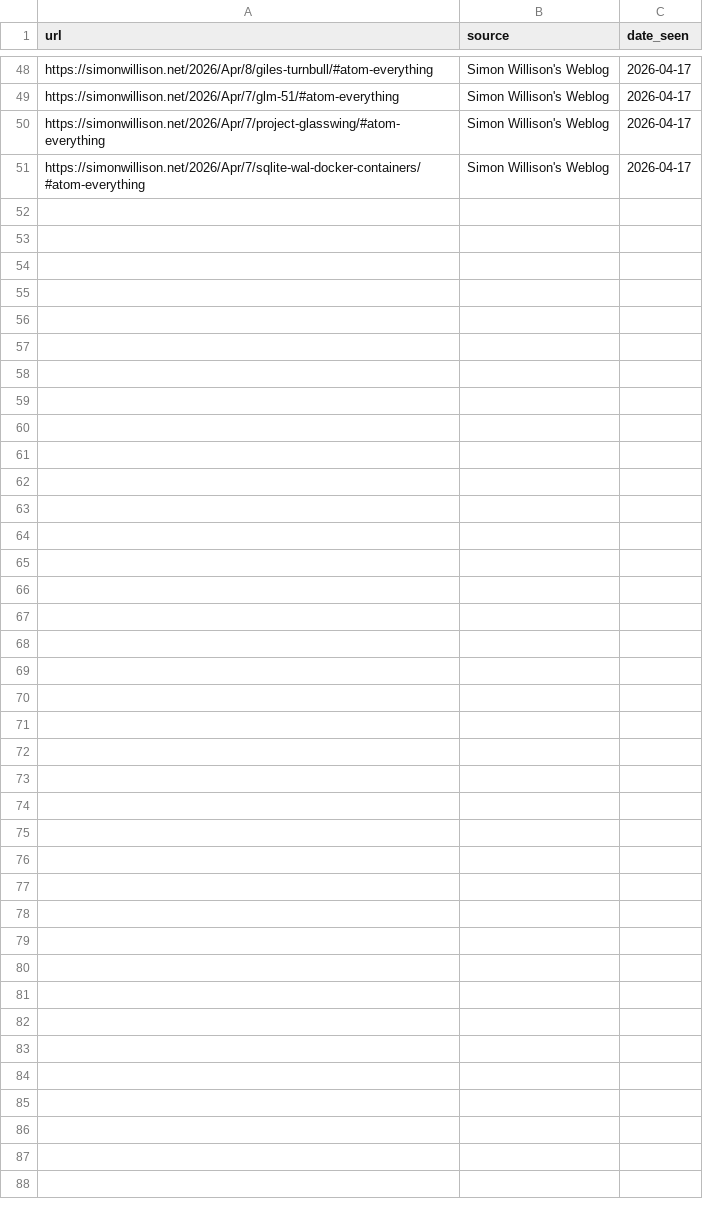
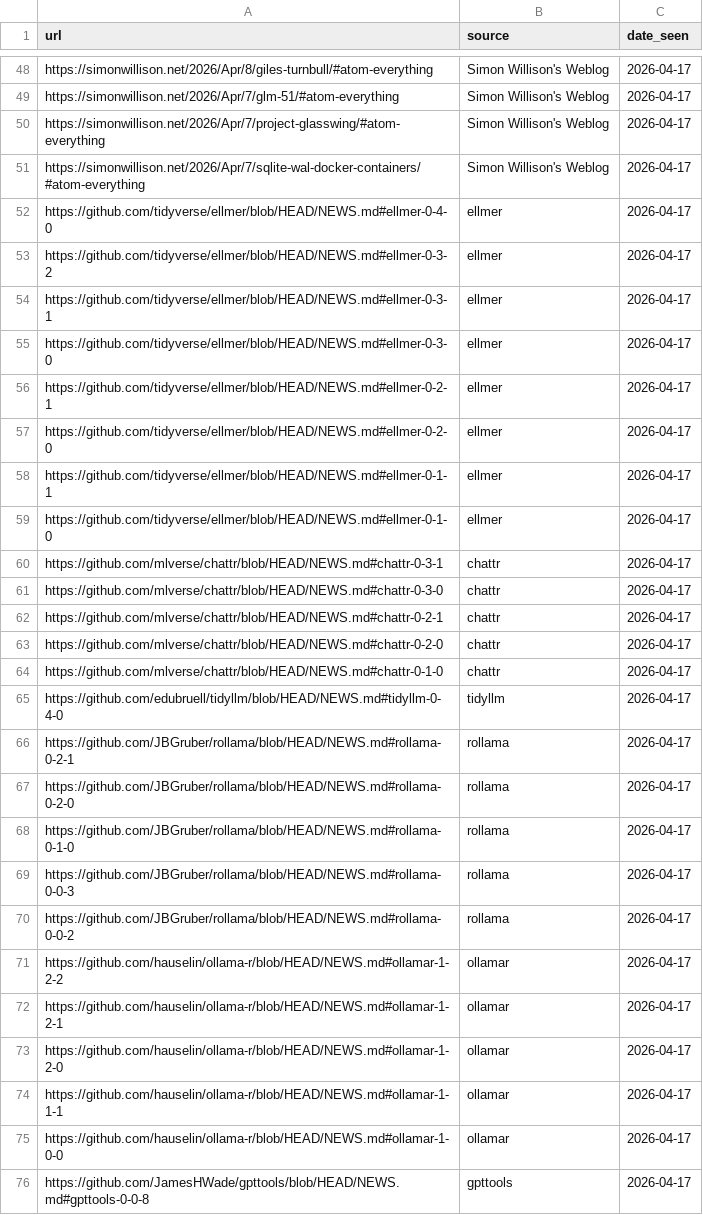
Before and after one commit to thisisnic/ai-r-newsletter, a CSV file: seen.csv, drawn as a sheet; only a part is shown, gaps mark what is left out; the diff names each change by its address in the sheet, - before the commit and + after, or states it on an @@ line.

```diff
--- a/seen.csv
+++ b/seen.csv
+row 52: https://github.com/tidyverse/ellmer/blob/HEAD/NEWS.md#ellmer-0-4-0 | ellmer | 2026-04-17
+row 53: https://github.com/tidyverse/ellmer/blob/HEAD/NEWS.md#ellmer-0-3-2 | ellmer | 2026-04-17
+row 54: https://github.com/tidyverse/ellmer/blob/HEAD/NEWS.md#ellmer-0-3-1 | ellmer | 2026-04-17
+row 55: https://github.com/tidyverse/ellmer/blob/HEAD/NEWS.md#ellmer-0-3-0 | ellmer | 2026-04-17
+row 56: https://github.com/tidyverse/ellmer/blob/HEAD/NEWS.md#ellmer-0-2-1 | ellmer | 2026-04-17
+row 57: https://github.com/tidyverse/ellmer/blob/HEAD/NEWS.md#ellmer-0-2-0 | ellmer | 2026-04-17
+row 58: https://github.com/tidyverse/ellmer/blob/HEAD/NEWS.md#ellmer-0-1-1 | ellmer | 2026-04-17
+row 59: https://github.com/tidyverse/ellmer/blob/HEAD/NEWS.md#ellmer-0-1-0 | ellmer | 2026-04-17
+row 60: https://github.com/mlverse/chattr/blob/HEAD/NEWS.md#chattr-0-3-1 | chattr | 2026-04-17
+row 61: https://github.com/mlverse/chattr/blob/HEAD/NEWS.md#chattr-0-3-0 | chattr | 2026-04-17
+row 62: https://github.com/mlverse/chattr/blob/HEAD/NEWS.md#chattr-0-2-1 | chattr | 2026-04-17
+row 63: https://github.com/mlverse/chattr/blob/HEAD/NEWS.md#chattr-0-2-0 | chattr | 2026-04-17
+row 64: https://github.com/mlverse/chattr/blob/HEAD/NEWS.md#chattr-0-1-0 | chattr | 2026-04-17
+row 65: https://github.com/edubruell/tidyllm/blob/HEAD/NEWS.md#tidyllm-0-4-0 | tidyllm | 2026-04-17
+row 66: https://github.com/JBGruber/rollama/blob/HEAD/NEWS.md#rollama-0-2-1 | rollama | 2026-04-17
+row 67: https://github.com/JBGruber/rollama/blob/HEAD/NEWS.md#rollama-0-2-0 | rollama | 2026-04-17
+row 68: https://github.com/JBGruber/rollama/blob/HEAD/NEWS.md#rollama-0-1-0 | rollama | 2026-04-17
+row 69: https://github.com/JBGruber/rollama/blob/HEAD/NEWS.md#rollama-0-0-3 | rollama | 2026-04-17
+row 70: https://github.com/JBGruber/rollama/blob/HEAD/NEWS.md#rollama-0-0-2 | rollama | 2026-04-17
+row 71: https://github.com/hauselin/ollama-r/blob/HEAD/NEWS.md#ollamar-1-2-2 | ollamar | 2026-04-17
+row 72: https://github.com/hauselin/ollama-r/blob/HEAD/NEWS.md#ollamar-1-2-1 | ollamar | 2026-04-17
+row 73: https://github.com/hauselin/ollama-r/blob/HEAD/NEWS.md#ollamar-1-2-0 | ollamar | 2026-04-17
+row 74: https://github.com/hauselin/ollama-r/blob/HEAD/NEWS.md#ollamar-1-1-1 | ollamar | 2026-04-17
+row 75: https://github.com/hauselin/ollama-r/blob/HEAD/NEWS.md#ollamar-1-0-0 | ollamar | 2026-04-17
+row 76: https://github.com/JamesHWade/gpttools/blob/HEAD/NEWS.md#gpttools-0-0-8 | gpttools | 2026-04-17
```
Also changed, not shown: 26 other files.
